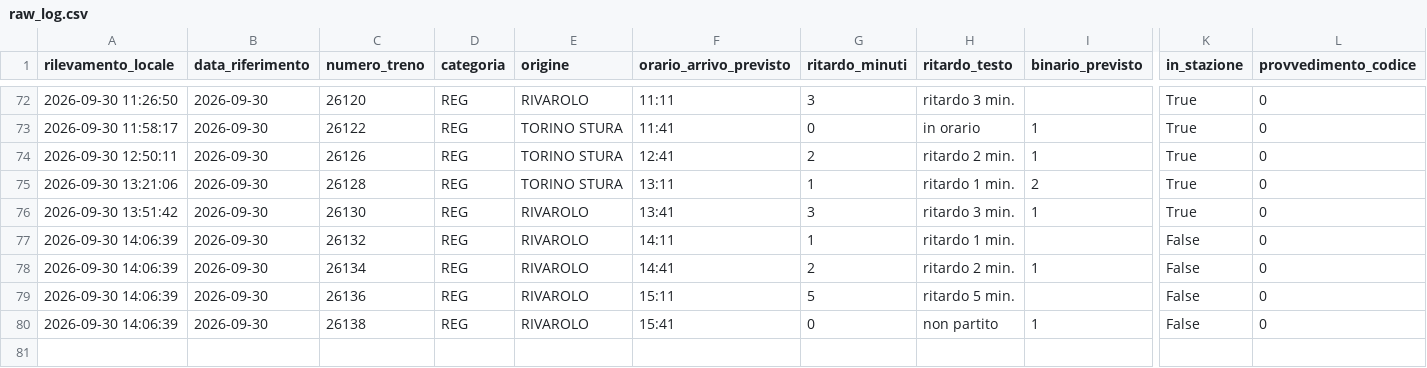
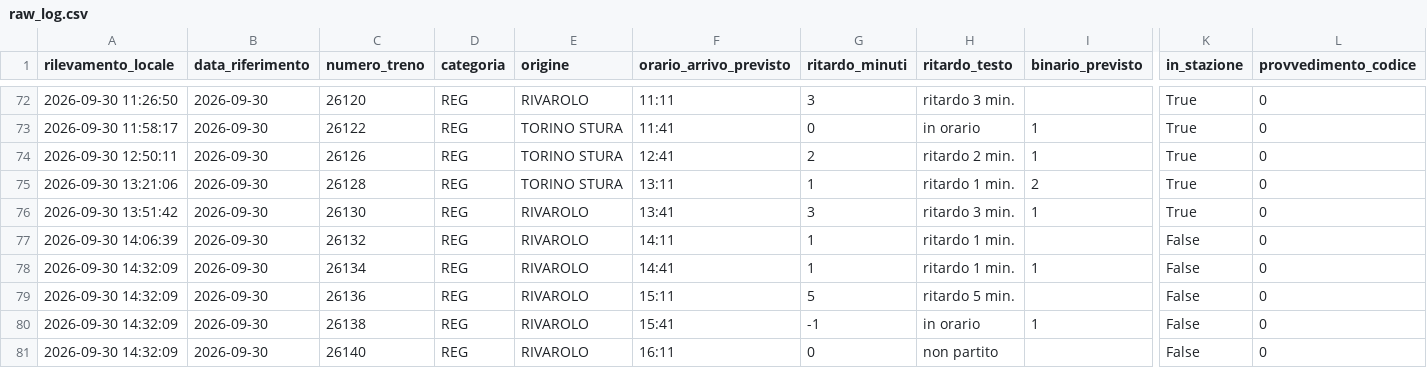
Before and after one commit to frapan2003-coder/Orari-arrivo-treni, a CSV file: data/raw_log.csv, drawn as a sheet; only a part is shown, gaps mark what is left out; rows hold the shown columns only; the diff names each change by its address in the sheet, - before the commit and + after, or states it on an @@ line.

```diff
--- a/data/raw_log.csv
+++ b/data/raw_log.csv
-A78:A80 (rilevamento_locale): 2026-09-30 14:06:39
+A78:A80 (rilevamento_locale): 2026-09-30 14:32:09
-G78 (ritardo_minuti): 2
+G78 (ritardo_minuti): 1
-H78 (ritardo_testo): ritardo 2 min.
+H78 (ritardo_testo): ritardo 1 min.
-G80 (ritardo_minuti): 0
+G80 (ritardo_minuti): -1
-H80 (ritardo_testo): non partito
+H80 (ritardo_testo): in orario
+row 81: 2026-09-30 14:32:09 | 2026-09-30 | 26140 | REG | RIVAROLO | 16:11 | 0 | non partito |  | False | 0
```
